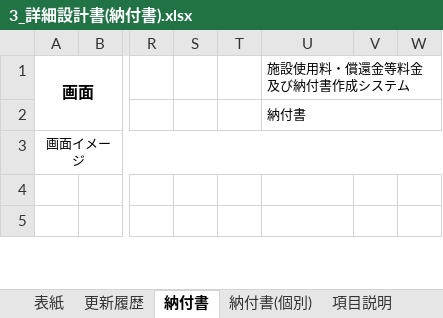
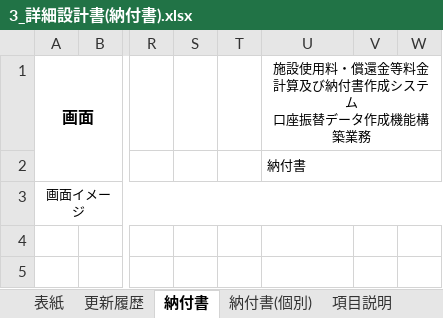
Before and after one commit to SiHimeji/Git001, an Excel workbook: 市場_2025改修/詳細設計_2025/3_詳細設計書(納付書).xlsx, sheet 納付書, drawn as a sheet; only a part is shown, gaps mark what is left out; values as stored, in another font and other column widths than the file's, no borders; charts and pictures not drawn; ↵ is a line break in a cell; the diff names each change by its address in the sheet, - before the commit and + after, or states it on an @@ line.

```diff
--- a/市場_2025改修/詳細設計_2025/3_詳細設計書(納付書).xlsx (sheet 納付書)
+++ b/市場_2025改修/詳細設計_2025/3_詳細設計書(納付書).xlsx (sheet 納付書)
-U1: 施設使用料・償還金等料金及び納付書作成システム
+U1: 施設使用料・償還金等料金計算及び納付書作成システム ↵ 口座振替データ作成機能構築業務
-U1 alignment: left
+U1 alignment: center
```
Also changed, not shown: sheet 納付書(個別), sheet プログラム機能, sheet 項目説明, sheet 表紙, other sheet tabs, charts or pictures, 市場_2025改修/基本設計_2025/3_画面設計書(納付書).xlsx, 市場_2025改修/姫路市中央卸売市場システム_202507スケジュール.xlsm, 18 other files.
